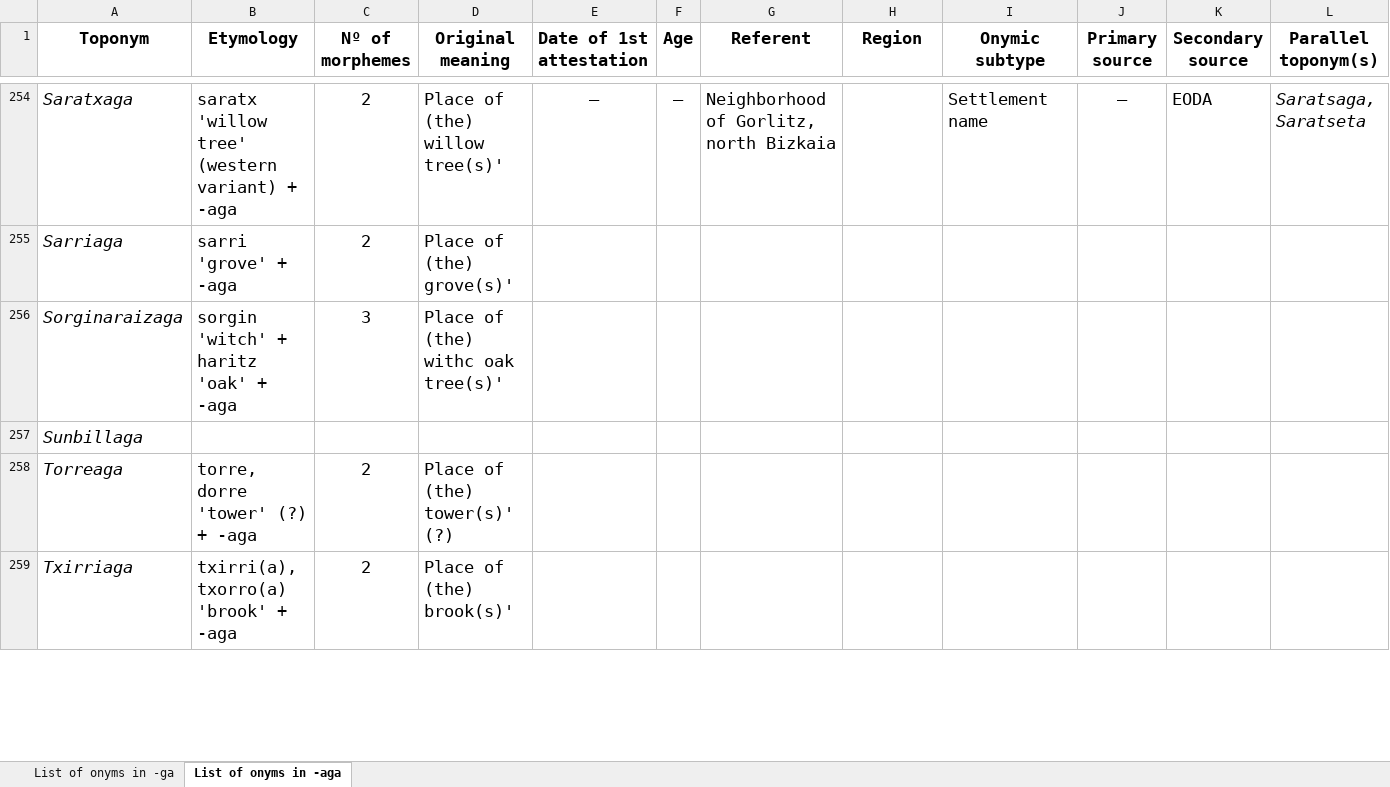
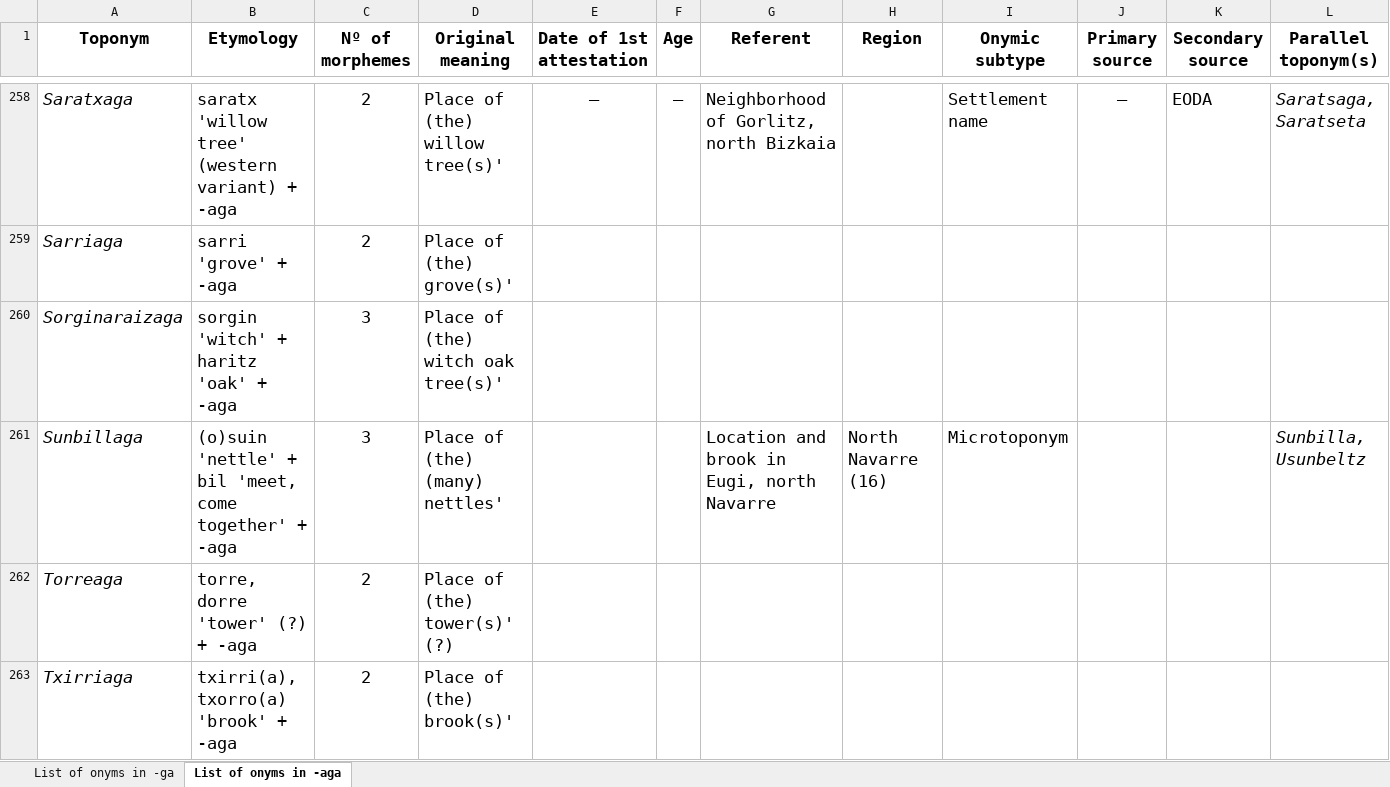
Before and after one commit to IkerSalaberri/Basque-onyms-ending-in--ga, an Excel workbook: Database_Basque_toponyms_ending_in_-ga.xlsx, sheet List of onyms in -aga, drawn as a sheet; only a part is shown, gaps mark what is left out; values as stored, in another font and other column widths than the file's, no borders; addresses are those after the commit; the diff covers the shown part only; the diff names each change by its address in the sheet, - before the commit and + after, or states it on an @@ line.

Commit message:
Add files via upload

```diff
--- a/Database_Basque_toponyms_ending_in_-ga.xlsx (sheet List of onyms in -aga)
+++ b/Database_Basque_toponyms_ending_in_-ga.xlsx (sheet List of onyms in -aga)
-D260 (Original meaning): Place of (the) withc oak tree(s)'
+D260 (Original meaning): Place of (the) witch oak tree(s)'
-B261 (Etymology): (empty)
+B261 (Etymology): (o)suin 'nettle' + bil 'meet, come together' + -aga
-C261 (Nº of morphemes): (empty)
+C261 (Nº of morphemes): 3
-D261 (Original meaning): (empty)
+D261 (Original meaning): Place of (the) (many) nettles'
-G261 (Referent): (empty)
+G261 (Referent): Location and brook in Eugi, north Navarre
-H261 (Region): (empty)
+H261 (Region): North Navarre (16)
-I261 (Onymic subtype): (empty)
+I261 (Onymic subtype): Microtoponym
-L261 (Parallel toponym(s)): (empty)
+L261 (Parallel toponym(s)): Sunbilla, Usunbeltz
```
Also changed, not shown: 4 added rows and 67 edited cells elsewhere in this sheet, sheet List of onyms in -ga.
